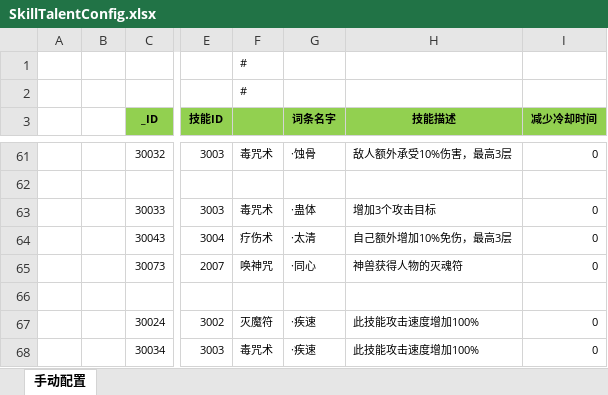
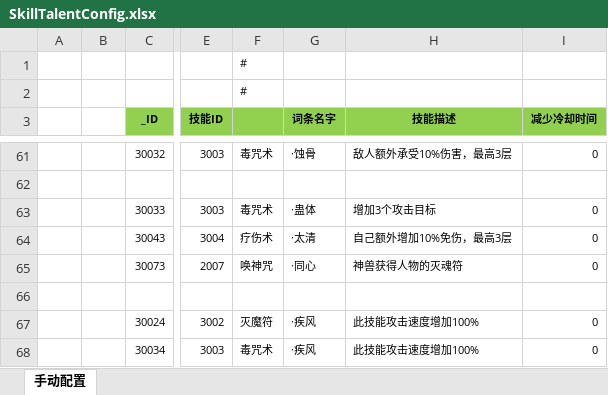
Before and after one commit to wokanjianyang/legend2, an Excel workbook: Excel/SkillTalentConfig.xlsx, sheet 手动配置, drawn as a sheet; only a part is shown, gaps mark what is left out; values as stored, in another font and other column widths than the file's, no borders; the diff covers the shown part only; the diff names each change by its address in the sheet, - before the commit and + after, or states it on an @@ line.

```diff
--- a/Excel/SkillTalentConfig.xlsx (sheet 手动配置)
+++ b/Excel/SkillTalentConfig.xlsx (sheet 手动配置)
-G67:G68 (词条名字): ·疾速
+G67:G68 (词条名字): ·疾风
```
Also changed, not shown: 16 edited cells elsewhere in this sheet, 29 other files.
